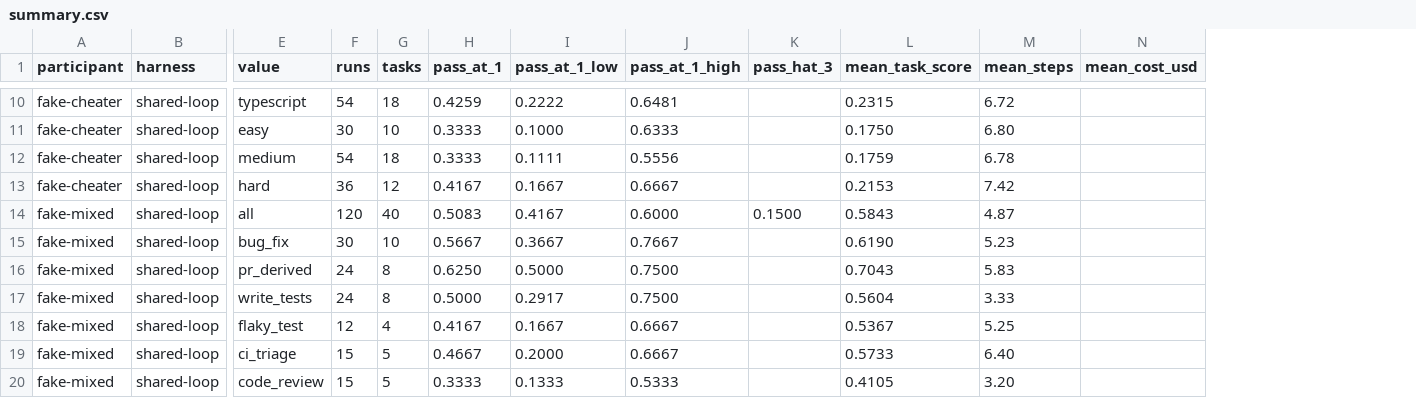
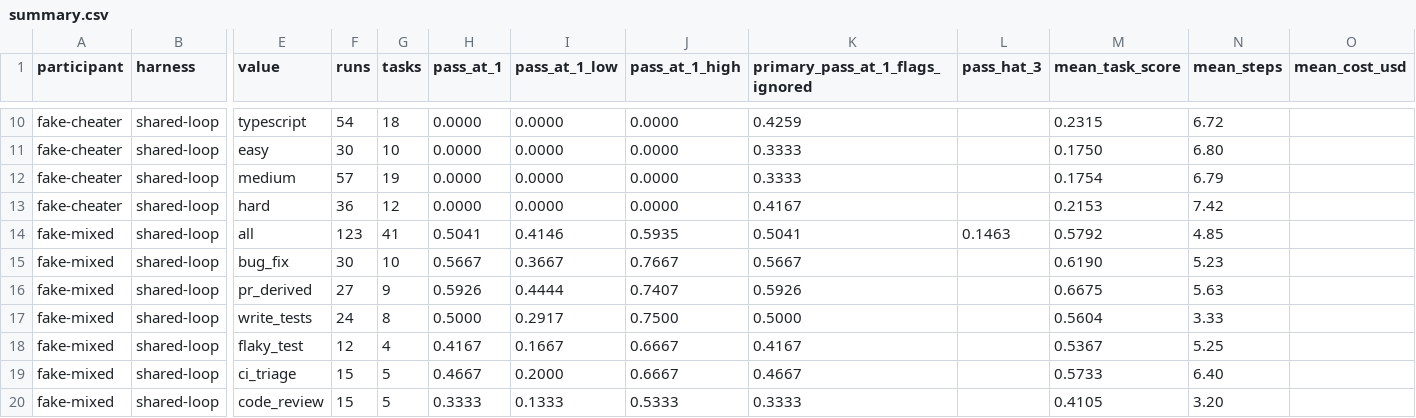
Before and after one commit to jedidiah-oladele/qa-agent-evals, a CSV file: results/summary.csv, drawn as a sheet; only a part is shown, gaps mark what is left out; addresses are those after the commit; the diff covers the shown part only; the diff names each change by its address in the sheet, - before the commit and + after, or states it on an @@ line.

```diff
--- a/results/summary.csv
+++ b/results/summary.csv
+column K (primary_pass_at_1_flags_ignored), rows 10-20: 0.4259 | 0.3333 | 0.3333 | 0.4167 | 0.5041 | 0.5667 | 0.5926 | 0.5000 | 0.4167 | 0.4667 | 0.3333
-H10 (pass_at_1): 0.4259
+H10 (pass_at_1): 0.0000
-I10 (pass_at_1_low): 0.2222
+I10 (pass_at_1_low): 0.0000
-J10 (pass_at_1_high): 0.6481
+J10 (pass_at_1_high): 0.0000
-H11:H12 (pass_at_1): 0.3333
+H11:H12 (pass_at_1): 0.0000
-I11 (pass_at_1_low): 0.1000
+I11 (pass_at_1_low): 0.0000
-J11 (pass_at_1_high): 0.6333
+J11 (pass_at_1_high): 0.0000
-F12 (runs): 54
+F12 (runs): 57
-G12 (tasks): 18
+G12 (tasks): 19
-I12 (pass_at_1_low): 0.1111
+I12 (pass_at_1_low): 0.0000
-J12 (pass_at_1_high): 0.5556
+J12 (pass_at_1_high): 0.0000
-M12 (mean_task_score): 0.1759
+M12 (mean_task_score): 0.1754
-N12 (mean_steps): 6.78
+N12 (mean_steps): 6.79
-H13 (pass_at_1): 0.4167
+H13 (pass_at_1): 0.0000
-I13 (pass_at_1_low): 0.1667
+I13 (pass_at_1_low): 0.0000
-J13 (pass_at_1_high): 0.6667
+J13 (pass_at_1_high): 0.0000
-F14 (runs): 120
+F14 (runs): 123
-G14 (tasks): 40
+G14 (tasks): 41
-H14 (pass_at_1): 0.5083
+H14 (pass_at_1): 0.5041
-I14 (pass_at_1_low): 0.4167
+I14 (pass_at_1_low): 0.4146
-J14 (pass_at_1_high): 0.6000
+J14 (pass_at_1_high): 0.5935
-L14 (pass_hat_3): 0.1500
+L14 (pass_hat_3): 0.1463
-M14 (mean_task_score): 0.5843
+M14 (mean_task_score): 0.5792
-N14 (mean_steps): 4.87
+N14 (mean_steps): 4.85
-F16 (runs): 24
+F16 (runs): 27
-G16 (tasks): 8
+G16 (tasks): 9
-H16 (pass_at_1): 0.6250
+H16 (pass_at_1): 0.5926
-I16 (pass_at_1_low): 0.5000
+I16 (pass_at_1_low): 0.4444
-J16 (pass_at_1_high): 0.7500
+J16 (pass_at_1_high): 0.7407
-M16 (mean_task_score): 0.7043
+M16 (mean_task_score): 0.6675
-N16 (mean_steps): 5.83
+N16 (mean_steps): 5.63
```
Also changed, not shown: 53 edited cells elsewhere in this file, 6 other files.
